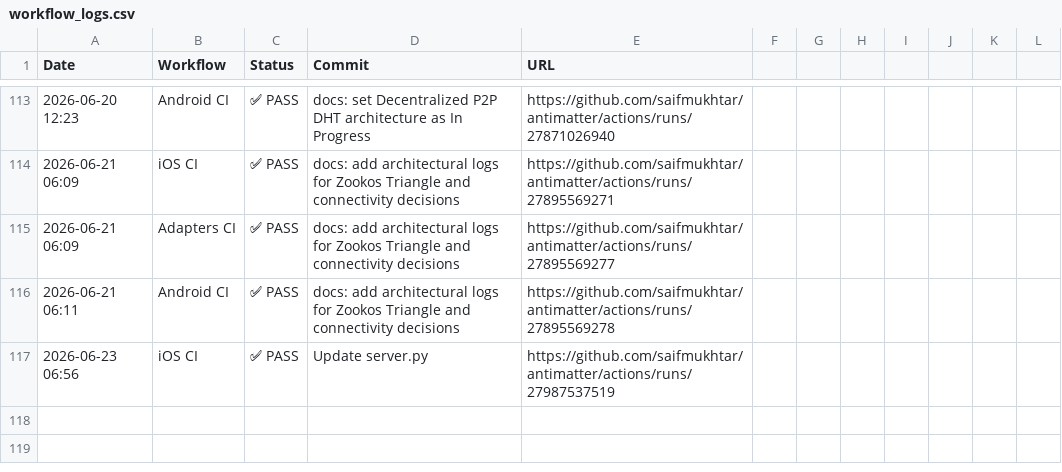
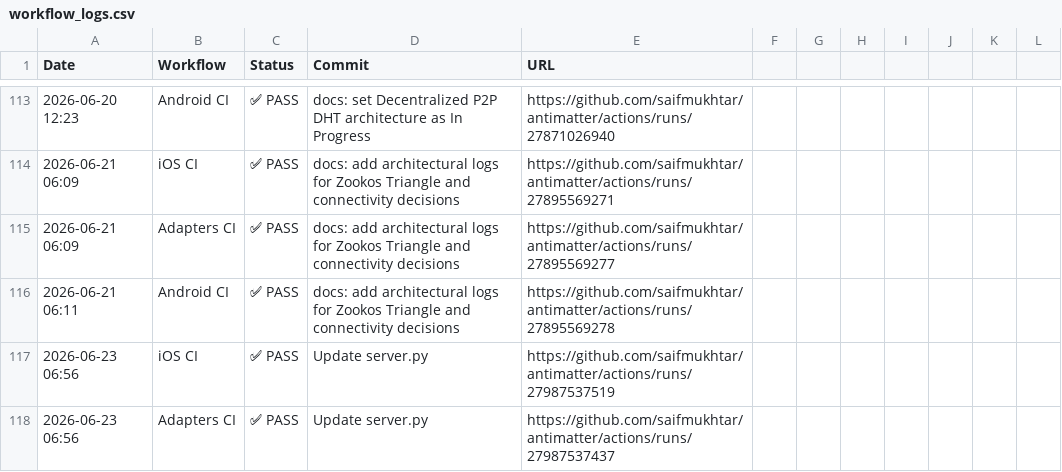
Before and after one commit to robzimpulse/antimatter, a CSV file: .github/ci-logs/workflow_logs.csv, drawn as a sheet; only a part is shown, gaps mark what is left out.

```diff
--- a/.github/ci-logs/workflow_logs.csv
+++ b/.github/ci-logs/workflow_logs.csv
@@ -117 +117,2 @@ Date,Workflow,Status,Commit,URL
 2026-06-23 06:56,iOS CI,✅ PASS,Update server.py,https://github.com/saifmukhtar/antimatter/actions/runs/27987537519
+2026-06-23 06:56,Adapters CI,✅ PASS,Update server.py,https://github.com/saifmukhtar/antimatter/actions/runs/27987537437
```
Also changed, not shown: 1 other file.
